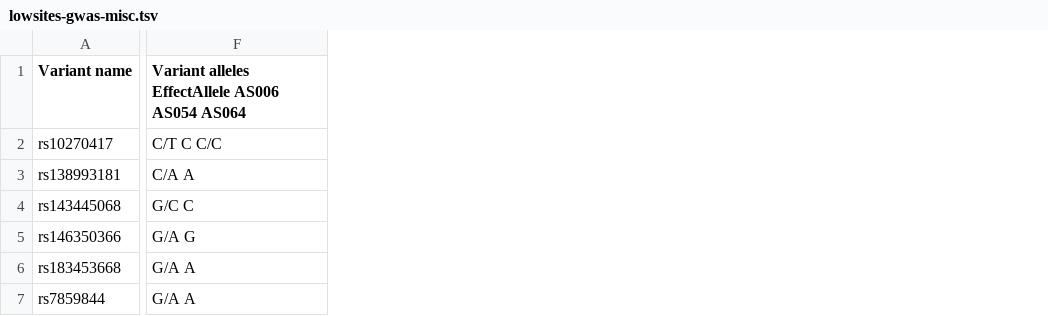
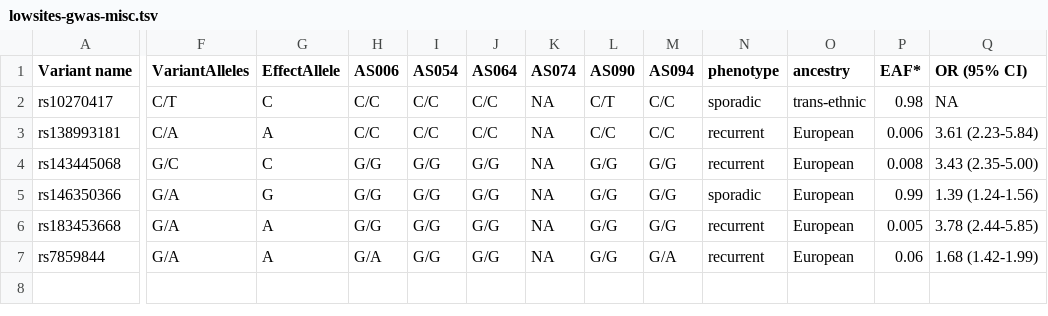
Before and after one commit to ezcn/grep, a TSV file: sequenceanalysis/lowsites-gwas-misc.tsv, drawn as a sheet; only a part is shown, gaps mark what is left out; removed rows and columns are numbered as before the commit, all else as after; the diff covers the shown part only; the diff names each change by its address in the sheet, - before the commit and + after, or states it on an @@ line.

Commit message:
Update lowsites-gwas-misc.tsv

```diff
--- a/sequenceanalysis/lowsites-gwas-misc.tsv
+++ b/sequenceanalysis/lowsites-gwas-misc.tsv
-column F, rows 1-7: Variant alleles EffectAllele AS006 AS054 AS064 | C/T C C/C | C/A A | G/C C | G/A G | G/A A | G/A A
+column F (VariantAlleles), rows 2-7: C/T | C/A | G/C | G/A | G/A | G/A
+column G (EffectAllele), rows 2-7: C | A | C | G | A | A
+column H (AS006), rows 2-7: C/C | C/C | G/G | G/G | G/G | G/A
+column I (AS054), rows 2-7: C/C | C/C | G/G | G/G | G/G | G/G
+column J (AS064), rows 2-7: C/C | C/C | G/G | G/G | G/G | G/G
+column K (AS074), rows 2-7: all NA
+column L (AS090), rows 2-7: C/T | C/C | G/G | G/G | G/G | G/G
+column M (AS094), rows 2-7: C/C | C/C | G/G | G/G | G/G | G/A
+column N (phenotype), rows 2-7: sporadic | recurrent | recurrent | sporadic | recurrent | recurrent
+column O (ancestry), rows 2-7: trans-ethnic | European | European | European | European | European
+column P (EAF*), rows 2-7: 0.98 | 0.006 | 0.008 | 0.99 | 0.005 | 0.06
+column Q (OR (95% CI)), rows 2-7: NA | 3.61 (2.23-5.84) | 3.43 (2.35-5.00) | 1.39 (1.24-1.56) | 3.78 (2.44-5.85) | 1.68 (1.42-1.99)
```
Also changed, not shown: 2 added columns and 4 edited cells elsewhere in this file.
